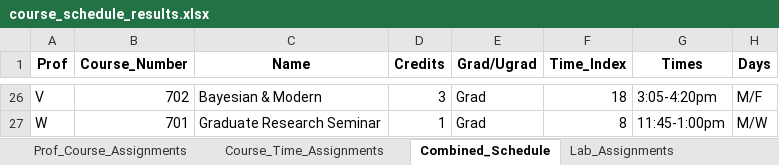
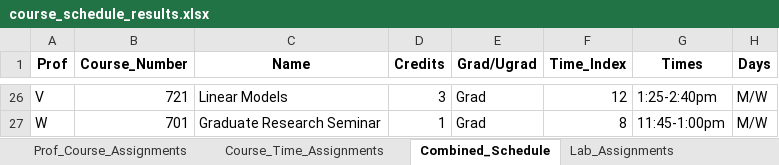
Before and after one commit to sttlchen/STA690-Final, an Excel workbook: course_schedule_results.xlsx, sheet Combined_Schedule, drawn as a sheet; only a part is shown, gaps mark what is left out; values as stored, in another font and other column widths than the file's, no borders; the diff covers the shown part only; the diff names each change by its address in the sheet, - before the commit and + after, or states it on an @@ line.

Commit message:
Prime time conflict addition

```diff
--- a/course_schedule_results.xlsx (sheet Combined_Schedule)
+++ b/course_schedule_results.xlsx (sheet Combined_Schedule)
-B26 (Course_Number): 702
+B26 (Course_Number): 721
-C26 (Name): Bayesian & Modern
+C26 (Name): Linear Models
-F26 (Time_Index): 18
+F26 (Time_Index): 12
-G26 (Times): 3:05-4:20pm
+G26 (Times): 1:25-2:40pm
-H26 (Days): M/F
+H26 (Days): M/W
```
Also changed, not shown: 10 added rows, 10 removed rows and 43 edited cells elsewhere in this sheet, sheet Lab_Assignments, sheet Prof_Course_Assignments, sheet Course_Time_Assignments, 1 other file.
